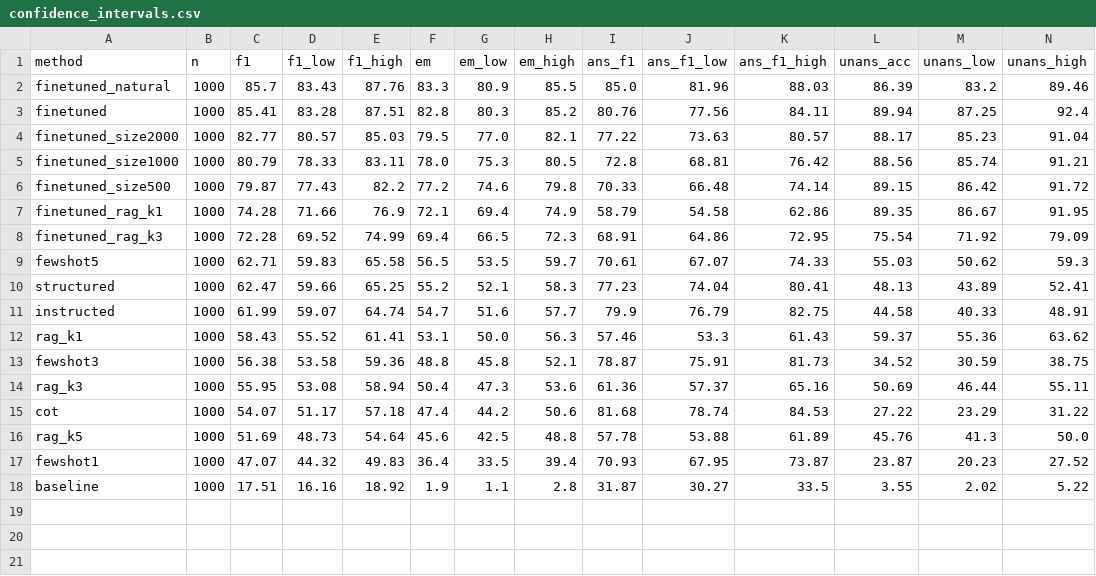
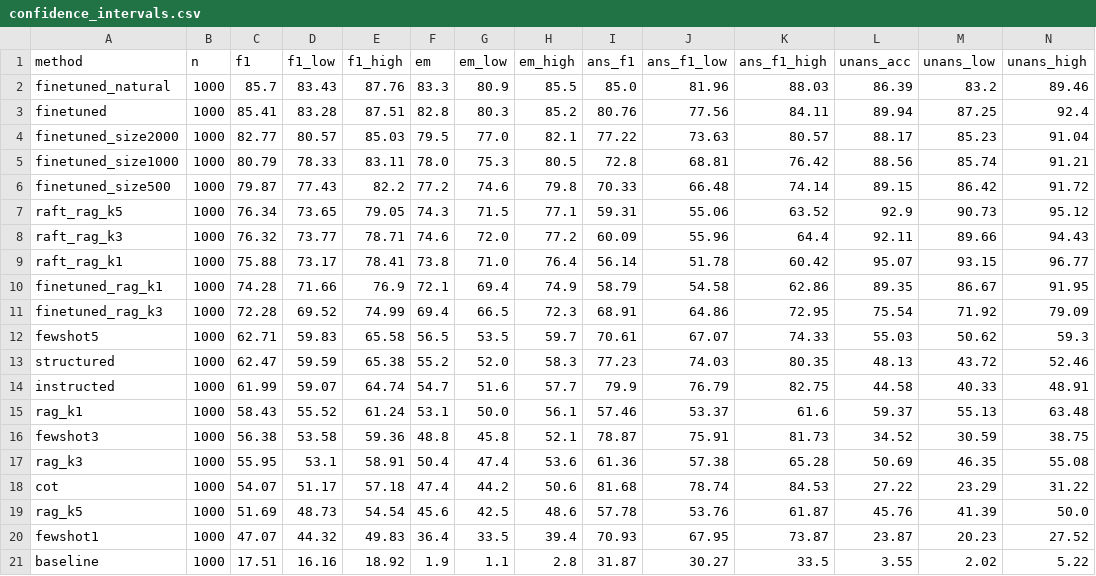
Before and after one commit to Kairos-025/llm-qa-project, a CSV file: results/analysis/confidence_intervals.csv, drawn as a sheet.

```diff
--- a/results/analysis/confidence_intervals.csv
+++ b/results/analysis/confidence_intervals.csv
@@ -6,2 +6,5 @@ finetuned_size1000,1000,80.79,78.33,83.11,78.0,75.3,80.5,72.8,68.81,76.42,88.56,
 finetuned_size500,1000,79.87,77.43,82.2,77.2,74.6,79.8,70.33,66.48,74.14,89.15,86.42,91.72
+raft_rag_k5,1000,76.34,73.65,79.05,74.3,71.5,77.1,59.31,55.06,63.52,92.9,90.73,95.12
+raft_rag_k3,1000,76.32,73.77,78.71,74.6,72.0,77.2,60.09,55.96,64.4,92.11,89.66,94.43
+raft_rag_k1,1000,75.88,73.17,78.41,73.8,71.0,76.4,56.14,51.78,60.42,95.07,93.15,96.77
 finetuned_rag_k1,1000,74.28,71.66,76.9,72.1,69.4,74.9,58.79,54.58,62.86,89.35,86.67,91.95
@@ -9,9 +12,9 @@ finetuned_rag_k3,1000,72.28,69.52,74.99,69.4,66.5,72.3,68.91,64.86,72.95,75.54,7
 fewshot5,1000,62.71,59.83,65.58,56.5,53.5,59.7,70.61,67.07,74.33,55.03,50.62,59.3
-structured,1000,62.47,59.66,65.25,55.2,52.1,58.3,77.23,74.04,80.41,48.13,43.89,52.41
+structured,1000,62.47,59.59,65.38,55.2,52.0,58.3,77.23,74.03,80.35,48.13,43.72,52.46
 instructed,1000,61.99,59.07,64.74,54.7,51.6,57.7,79.9,76.79,82.75,44.58,40.33,48.91
-rag_k1,1000,58.43,55.52,61.41,53.1,50.0,56.3,57.46,53.3,61.43,59.37,55.36,63.62
+rag_k1,1000,58.43,55.52,61.24,53.1,50.0,56.1,57.46,53.37,61.6,59.37,55.13,63.48
 fewshot3,1000,56.38,53.58,59.36,48.8,45.8,52.1,78.87,75.91,81.73,34.52,30.59,38.75
-rag_k3,1000,55.95,53.08,58.94,50.4,47.3,53.6,61.36,57.37,65.16,50.69,46.44,55.11
+rag_k3,1000,55.95,53.1,58.91,50.4,47.4,53.6,61.36,57.38,65.28,50.69,46.35,55.08
 cot,1000,54.07,51.17,57.18,47.4,44.2,50.6,81.68,78.74,84.53,27.22,23.29,31.22
-rag_k5,1000,51.69,48.73,54.64,45.6,42.5,48.8,57.78,53.88,61.89,45.76,41.3,50.0
+rag_k5,1000,51.69,48.73,54.54,45.6,42.5,48.6,57.78,53.76,61.87,45.76,41.39,50.0
 fewshot1,1000,47.07,44.32,49.83,36.4,33.5,39.4,70.93,67.95,73.87,23.87,20.23,27.52
```
Also changed, not shown: results/analysis/by_question_type.csv, results/analysis/error_types.csv, 3 other files.
